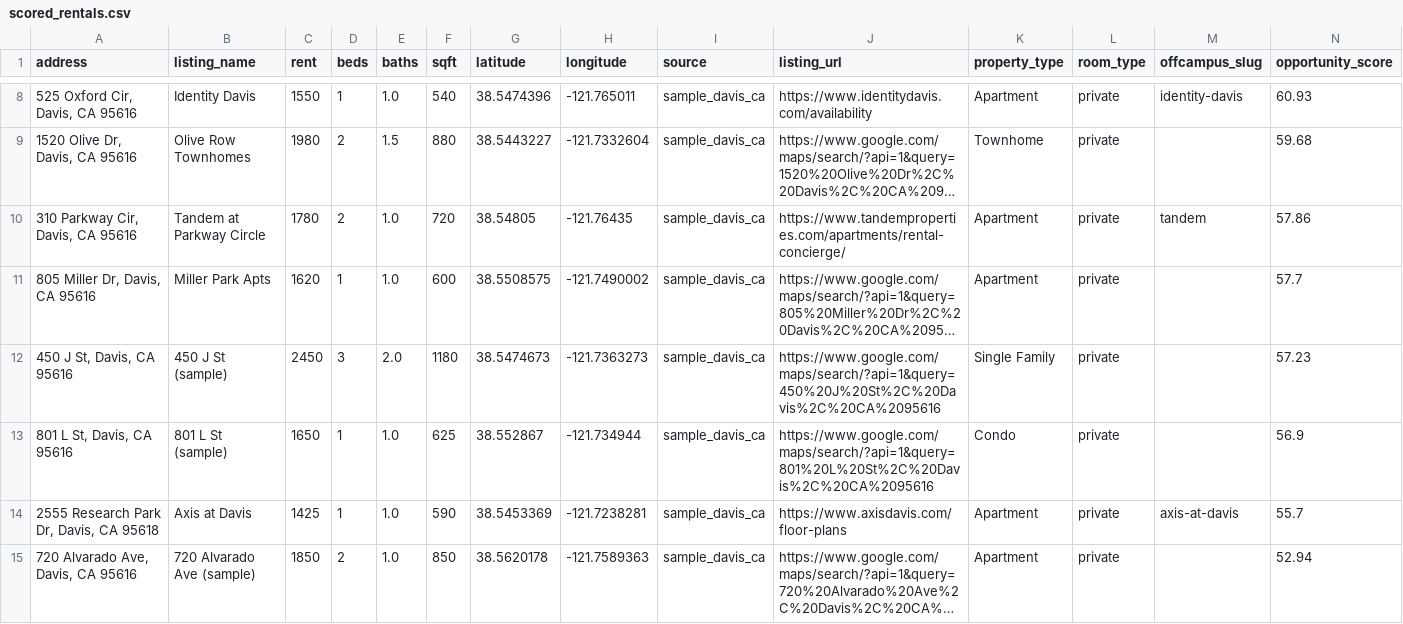
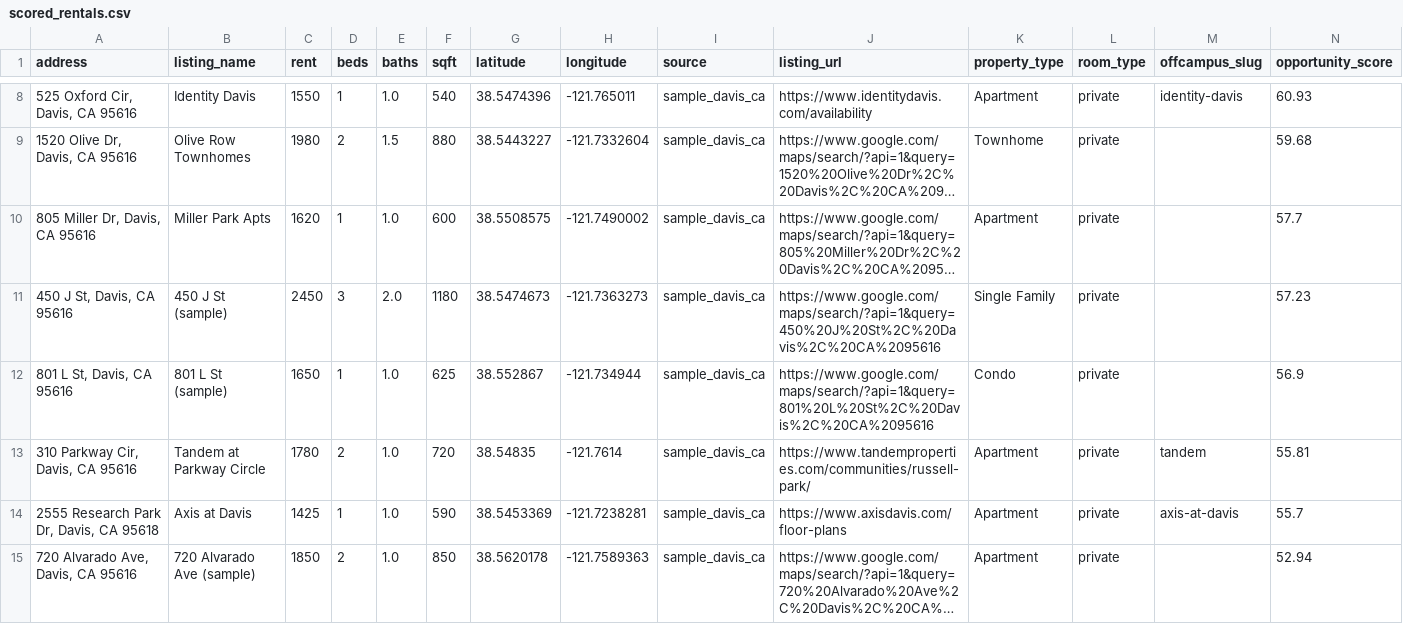
Before and after one commit to Anant-Madhok231/rent-scope, a CSV file: data/processed/scored_rentals.csv, drawn as a sheet; only a part is shown, gaps mark what is left out; long unchanged cells end in …; removed rows and columns are numbered as before the commit, all else as after; rows hold the shown columns only; the diff names each change by its address in the sheet, - before the commit and + after, or states it on an @@ line.

```diff
--- a/data/processed/scored_rentals.csv
+++ b/data/processed/scored_rentals.csv
-row 10: 310 Parkway Cir, Davis, CA 95616 | Tandem at Parkway Circle | 1780 | 2 | 1.0 | 720 | 38.54805 | -121.76435 | sample_davis_ca | https://www.tandemproperties.com/apartments/rental-concierge/ | Apartment | private | tandem | 57.86
+row 13: 310 Parkway Cir, Davis, CA 95616 | Tandem at Parkway Circle | 1780 | 2 | 1.0 | 720 | 38.54835 | -121.7614 | sample_davis_ca | https://www.tandemproperties.com/communities/russell-park/ | Apartment | private | tandem | 55.81
```
Also changed, not shown: data/raw/rentals.csv, data/sample_rentals.csv, 1 other file.
